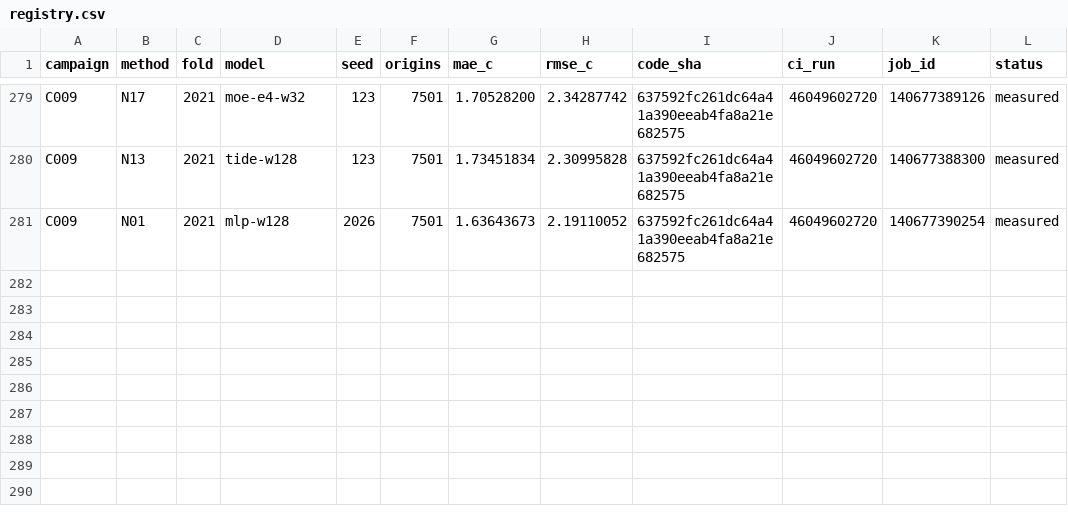
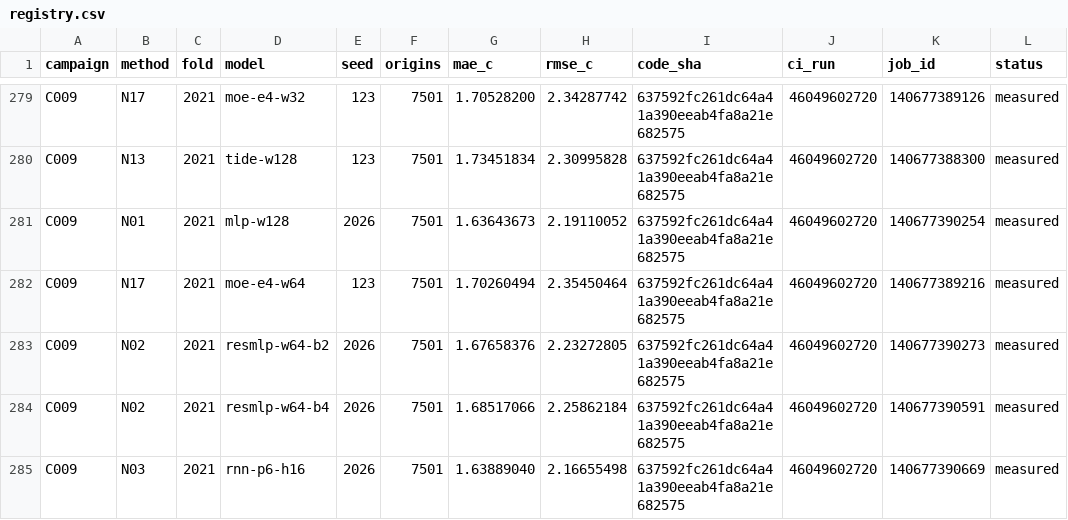
Before and after one commit to sguzman/aevral, a CSV file: results/C009/registry.csv, drawn as a sheet; only a part is shown, gaps mark what is left out.

```diff
--- a/results/C009/registry.csv
+++ b/results/C009/registry.csv
@@ -281 +281,5 @@ C009,N13,2021,tide-w128,123,7501,1.73451834,2.30995828,637592fc261dc64a41a390eea
 C009,N01,2021,mlp-w128,2026,7501,1.63643673,2.19110052,637592fc261dc64a41a390eeab4fa8a21e682575,46049602720,140677390254,measured
+C009,N17,2021,moe-e4-w64,123,7501,1.70260494,2.35450464,637592fc261dc64a41a390eeab4fa8a21e682575,46049602720,140677389216,measured
+C009,N02,2021,resmlp-w64-b2,2026,7501,1.67658376,2.23272805,637592fc261dc64a41a390eeab4fa8a21e682575,46049602720,140677390273,measured
+C009,N02,2021,resmlp-w64-b4,2026,7501,1.68517066,2.25862184,637592fc261dc64a41a390eeab4fa8a21e682575,46049602720,140677390591,measured
+C009,N03,2021,rnn-p6-h16,2026,7501,1.63889040,2.16655498,637592fc261dc64a41a390eeab4fa8a21e682575,46049602720,140677390669,measured
```
Also changed, not shown: 5 other files.
